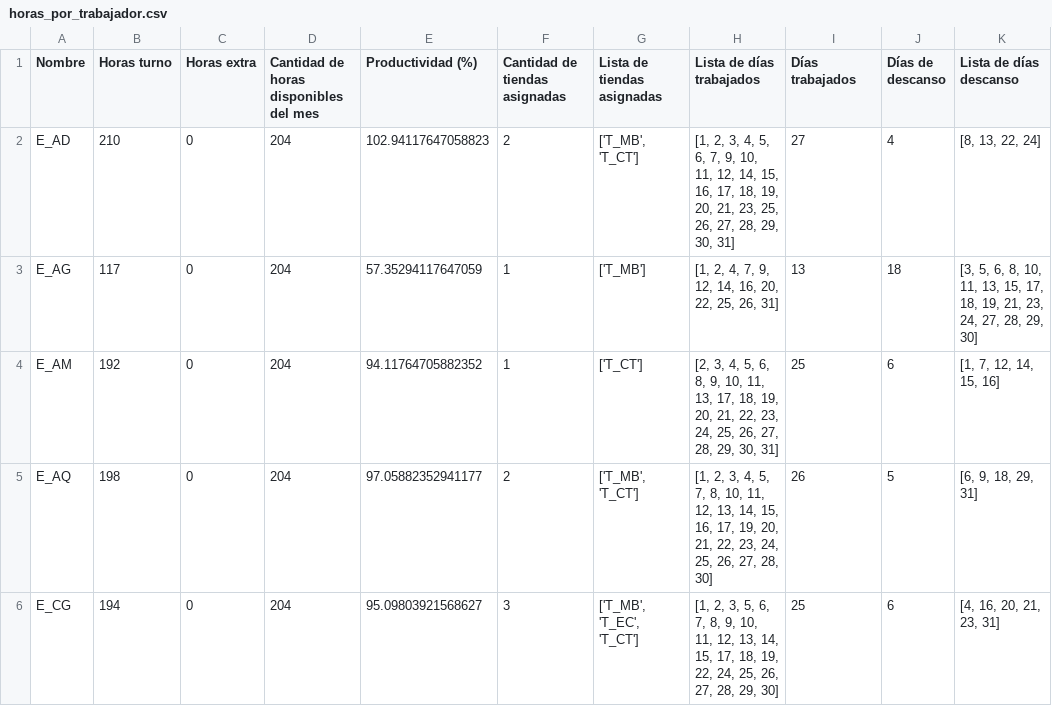
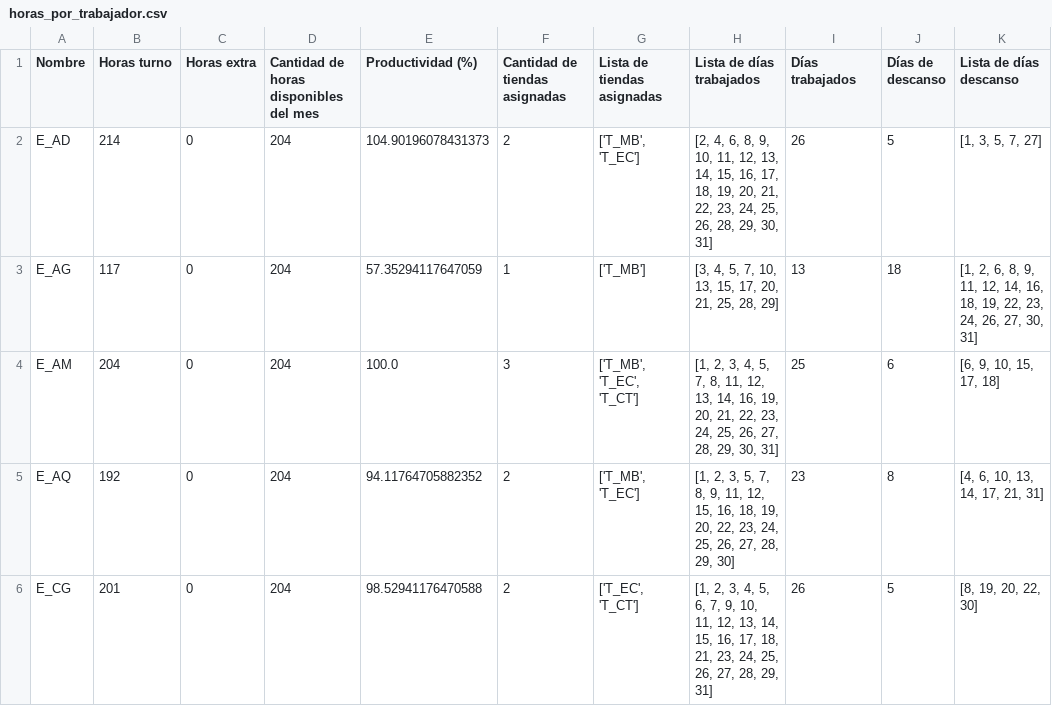
Before and after one commit to LotusZaheer/ExtraHoursOptimization, a CSV file: outputs/horas_por_trabajador.csv, drawn as a sheet; only a part is shown; the diff covers the shown part only; the diff names each change by its address in the sheet, - before the commit and + after, or states it on an @@ line.

```diff
--- a/outputs/horas_por_trabajador.csv
+++ b/outputs/horas_por_trabajador.csv
-B2 (Horas turno): 210
+B2 (Horas turno): 214
-E2 (Productividad (%)): 102.94117647058823
+E2 (Productividad (%)): 104.90196078431373
-G2 (Lista de tiendas asignadas): ['T_MB', 'T_CT']
+G2 (Lista de tiendas asignadas): ['T_MB', 'T_EC']
-H2 (Lista de días trabajados): [1, 2, 3, 4, 5, 6, 7, 9, 10, 11, 12, 14, 15, 16, 17, 18, 19, 20, 21, 23, 25, 26, 27, 28, 29,…
+H2 (Lista de días trabajados): [2, 4, 6, 8, 9, 10, 11, 12, 13, 14, 15, 16, 17, 18, 19, 20, 21, 22, 23, 24, 25, 26, 28, 29,…
-I2 (Días trabajados): 27
+I2 (Días trabajados): 26
-J2 (Días de descanso): 4
+J2 (Días de descanso): 5
-K2 (Lista de días descanso): [8, 13, 22, 24]
+K2 (Lista de días descanso): [1, 3, 5, 7, 27]
-H3 (Lista de días trabajados): [1, 2, 4, 7, 9, 12, 14, 16, 20, 22, 25, 26, 31]
+H3 (Lista de días trabajados): [3, 4, 5, 7, 10, 13, 15, 17, 20, 21, 25, 28, 29]
-K3 (Lista de días descanso): [3, 5, 6, 8, 10, 11, 13, 15, 17, 18, 19, 21, 23, 24, 27, 28, 29, 30]
+K3 (Lista de días descanso): [1, 2, 6, 8, 9, 11, 12, 14, 16, 18, 19, 22, 23, 24, 26, 27, 30, 31]
-B4 (Horas turno): 192
+B4 (Horas turno): 204
-E4 (Productividad (%)): 94.11764705882352
+E4 (Productividad (%)): 100.0
-F4 (Cantidad de tiendas asignadas): 1
+F4 (Cantidad de tiendas asignadas): 3
-G4 (Lista de tiendas asignadas): ['T_CT']
+G4 (Lista de tiendas asignadas): ['T_MB', 'T_EC', 'T_CT']
-H4 (Lista de días trabajados): [2, 3, 4, 5, 6, 8, 9, 10, 11, 13, 17, 18, 19, 20,…
+H4 (Lista de días trabajados): [1, 2, 3, 4, 5, 7, 8, 11, 12, 13, 14, 16, 19, 20,…
-K4 (Lista de días descanso): [1, 7, 12, 14, 15, 16]
+K4 (Lista de días descanso): [6, 9, 10, 15, 17, 18]
-B5 (Horas turno): 198
+B5 (Horas turno): 192
-E5 (Productividad (%)): 97.05882352941177
+E5 (Productividad (%)): 94.11764705882352
-G5 (Lista de tiendas asignadas): ['T_MB', 'T_CT']
+G5 (Lista de tiendas asignadas): ['T_MB', 'T_EC']
-H5 (Lista de días trabajados): …2, 3, 4, 5, 7, 8, 10, 11, 12, 13, 14, 15, 16, 17, 19, 20, 21, 22, 23, 24, 25, 26, 27, 28, 30]
+H5 (Lista de días trabajados): …2, 3, 5, 7, 8, 9, 11, 12, 15, 16, 18, 19, 20, 22, 23, 24, 25, 26, 27, 28, 29, 30]
-I5 (Días trabajados): 26
+I5 (Días trabajados): 23
-J5 (Días de descanso): 5
+J5 (Días de descanso): 8
-K5 (Lista de días descanso): [6, 9, 18, 29, 31]
+K5 (Lista de días descanso): [4, 6, 10, 13, 14, 17, 21, 31]
-B6 (Horas turno): 194
+B6 (Horas turno): 201
-E6 (Productividad (%)): 95.09803921568627
+E6 (Productividad (%)): 98.52941176470588
-F6 (Cantidad de tiendas asignadas): 3
+F6 (Cantidad de tiendas asignadas): 2
-G6 (Lista de tiendas asignadas): ['T_MB', 'T_EC', 'T_CT']
+G6 (Lista de tiendas asignadas): ['T_EC', 'T_CT']
-H6 (Lista de días trabajados): …2, 3, 5, 6, 7, 8, 9, 10, 11, 12, 13, 14, 15, 17, 18, 19, 22, 24, 25, 26, 27, 28, 29, 30]
+H6 (Lista de días trabajados): …2, 3, 4, 5, 6, 7, 9, 10, 11, 12, 13, 14, 15, 16, 17, 18, 21, 23, 24, 25, 26, 27, 28, 29, 31]
-I6 (Días trabajados): 25
+I6 (Días trabajados): 26
-J6 (Días de descanso): 6
+J6 (Días de descanso): 5
-K6 (Lista de días descanso): [4, 16, 20, 21, 23, 31]
+K6 (Lista de días descanso): [8, 19, 20, 22, 30]
```
Also changed, not shown: 1 removed row and 40 edited cells elsewhere in this file, outputs/asignacion_turnos.csv, outputs/horas_por_tienda.csv, 2 other files.
